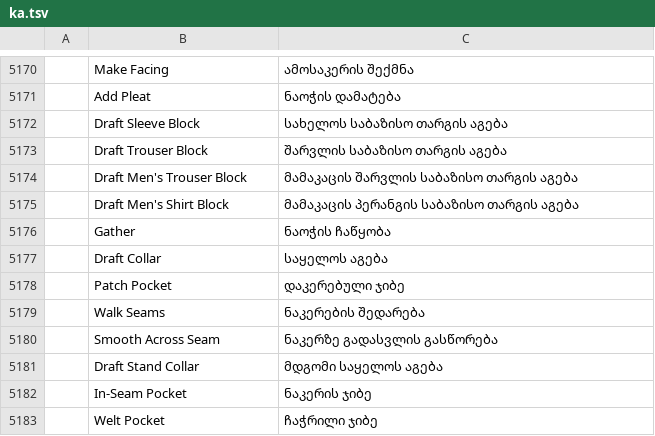
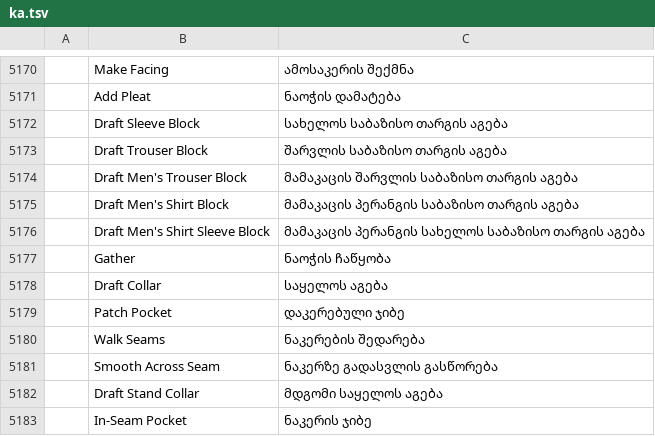
Before and after one commit to SiteSentrix/patternfoundry, a TSV file: crates/ui-egui/src/i18n/ka.tsv, drawn as a sheet; only a part is shown, gaps mark what is left out; the shorter side is filled out with more unchanged rows; the diff names each change by its address in the sheet, - before the commit and + after, or states it on an @@ line.

```diff
--- a/crates/ui-egui/src/i18n/ka.tsv
+++ b/crates/ui-egui/src/i18n/ka.tsv
+row 5176:  | Draft Men's Shirt Sleeve Block | მამაკაცის პერანგის სახელოს საბაზისო თარგის აგება
```
Also changed, not shown: crates/ui-egui/src/i18n/bg.tsv, crates/ui-egui/src/i18n/el.tsv, 26 other files.
